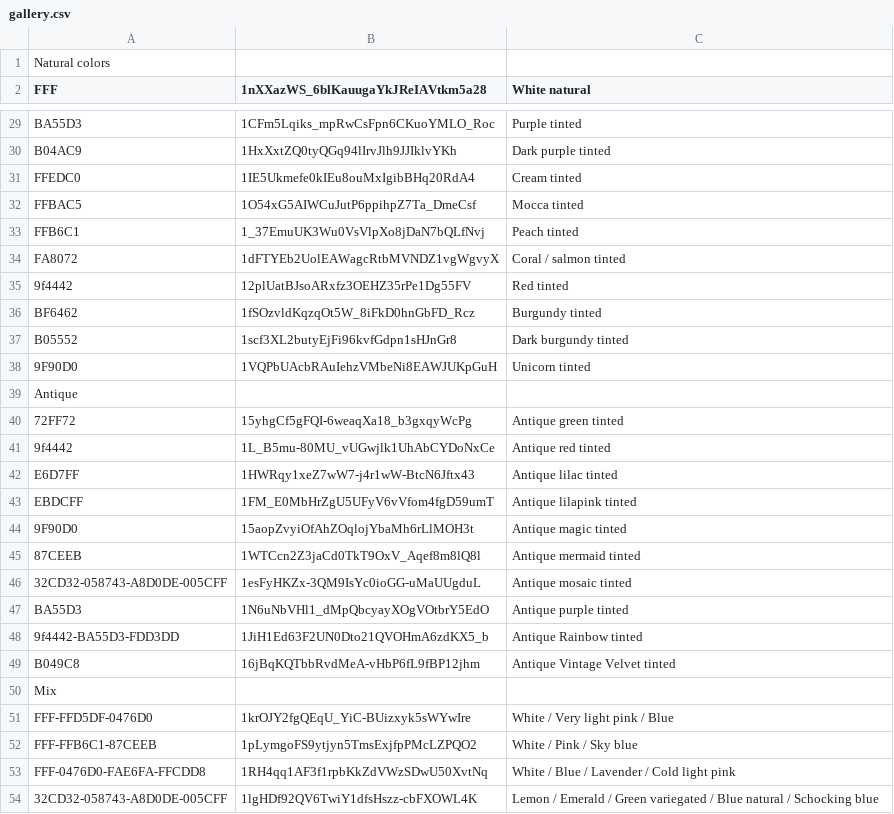
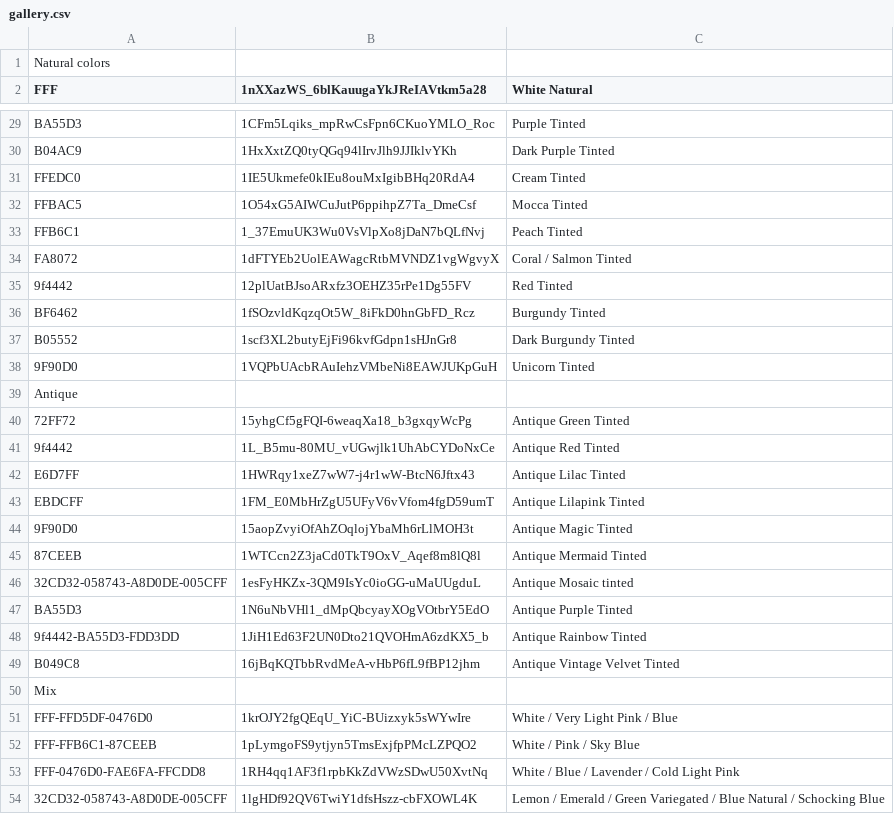
Before and after one commit to floristream/floristream.github.io, a CSV file: gallery.csv, drawn as a sheet; only a part is shown, gaps mark what is left out; the diff covers the shown part only; the diff names each change by its address in the sheet, - before the commit and + after, or states it on an @@ line.

```diff
--- a/gallery.csv
+++ b/gallery.csv
-C2: White natural
+C2: White Natural
-C29 (White Natural): Purple tinted
+C29 (White Natural): Purple Tinted
-C30 (White Natural): Dark purple tinted
+C30 (White Natural): Dark Purple Tinted
-C31 (White Natural): Cream tinted
+C31 (White Natural): Cream Tinted
-C32 (White Natural): Mocca tinted
+C32 (White Natural): Mocca Tinted
-C33 (White Natural): Peach tinted
+C33 (White Natural): Peach Tinted
-C34 (White Natural): Coral / salmon tinted
+C34 (White Natural): Coral / Salmon Tinted
-C35 (White Natural): Red tinted
+C35 (White Natural): Red Tinted
-C36 (White Natural): Burgundy tinted
+C36 (White Natural): Burgundy Tinted
-C37 (White Natural): Dark burgundy tinted
+C37 (White Natural): Dark Burgundy Tinted
-C38 (White Natural): Unicorn tinted
+C38 (White Natural): Unicorn Tinted
-C40 (White Natural): Antique green tinted
+C40 (White Natural): Antique Green Tinted
-C41 (White Natural): Antique red tinted
+C41 (White Natural): Antique Red Tinted
-C42 (White Natural): Antique lilac tinted
+C42 (White Natural): Antique Lilac Tinted
-C43 (White Natural): Antique lilapink tinted
+C43 (White Natural): Antique Lilapink Tinted
-C44 (White Natural): Antique magic tinted
+C44 (White Natural): Antique Magic Tinted
-C45 (White Natural): Antique mermaid tinted
+C45 (White Natural): Antique Mermaid Tinted
-C46 (White Natural): Antique mosaic tinted
+C46 (White Natural): Antique Mosaic tinted
-C47 (White Natural): Antique purple tinted
+C47 (White Natural): Antique Purple Tinted
-C48 (White Natural): Antique Rainbow tinted
+C48 (White Natural): Antique Rainbow Tinted
-C49 (White Natural): Antique Vintage Velvet tinted
+C49 (White Natural): Antique Vintage Velvet Tinted
-C51 (White Natural): White / Very light pink / Blue
+C51 (White Natural): White / Very Light Pink / Blue
-C52 (White Natural): White / Pink / Sky blue
+C52 (White Natural): White / Pink / Sky Blue
-C53 (White Natural): White / Blue / Lavender / Cold light pink
+C53 (White Natural): White / Blue / Lavender / Cold Light Pink
-C54 (White Natural): …/ Green variegated / Blue natural / Schocking blue
+C54 (White Natural): …/ Green Variegated / Blue Natural / Schocking Blue
```
Also changed, not shown: 27 edited cells elsewhere in this file, 1 other file.
